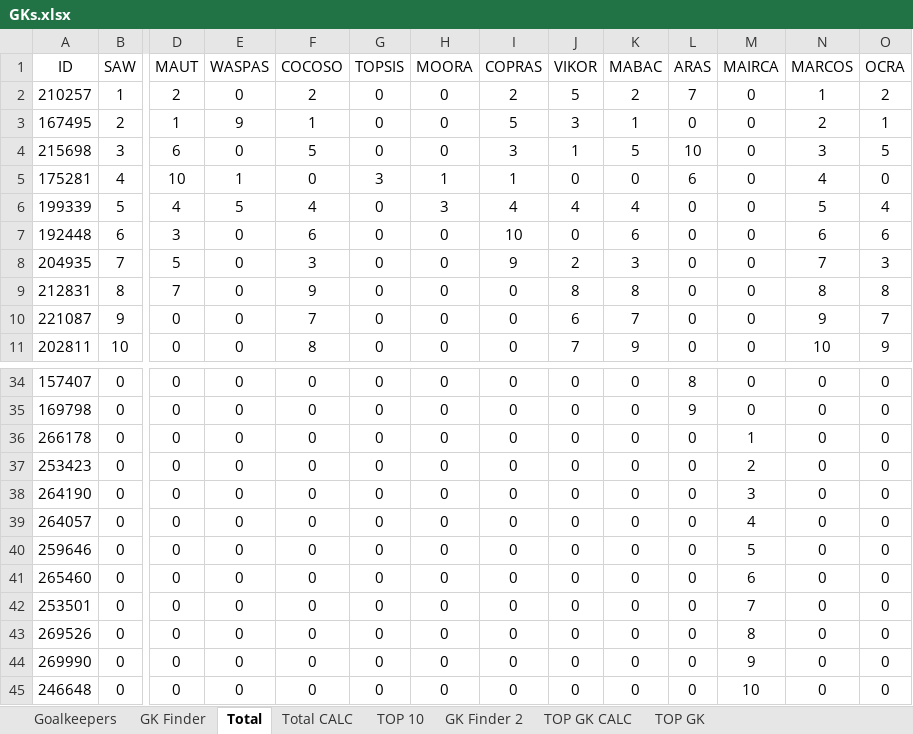
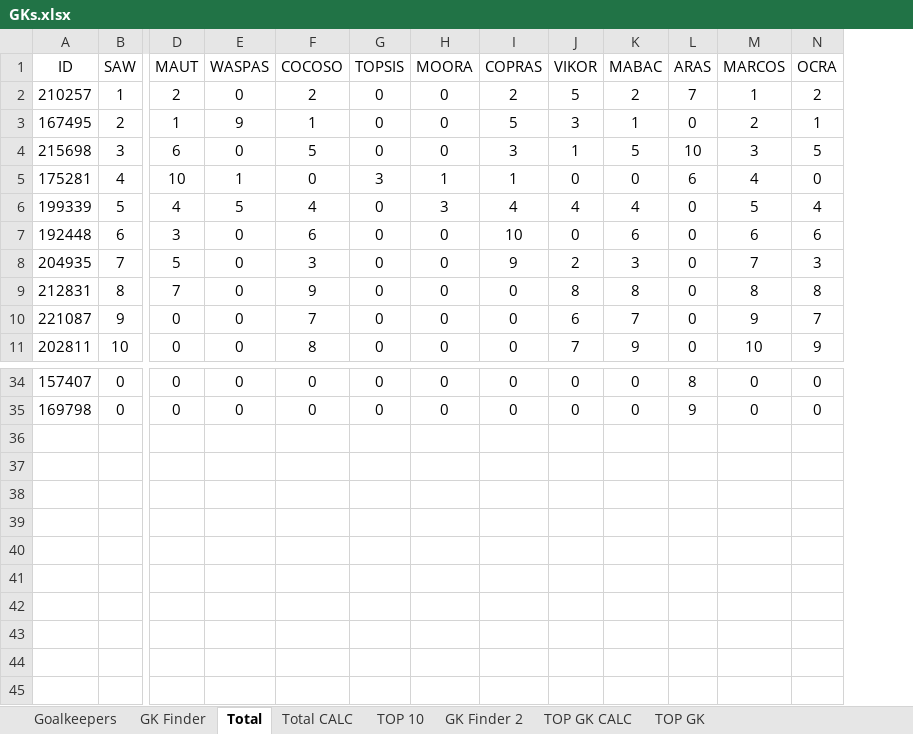
Before and after one commit to mahyar-amiri/mcdm-project, an Excel workbook: GKs.xlsx, sheet Total, drawn as a sheet; only a part is shown, gaps mark what is left out; values as stored, in another font and other column widths than the file's, no borders; table styles not drawn; rows hold the shown columns only; the diff names each change by its address in the sheet, - before the commit and + after, or states it on an @@ line.

```diff
--- a/GKs.xlsx (sheet Total)
+++ b/GKs.xlsx (sheet Total)
-column M (MAIRCA), rows 2-11: all 0; rows 34-35: 0 | 0
-row 36: 266178 | 0 | 0 | 0 | 0 | 0 | 0 | 0 | 0 | 0 | 0 | 1 | 0 | 0
-row 37: 253423 | 0 | 0 | 0 | 0 | 0 | 0 | 0 | 0 | 0 | 0 | 2 | 0 | 0
-row 38: 264190 | 0 | 0 | 0 | 0 | 0 | 0 | 0 | 0 | 0 | 0 | 3 | 0 | 0
-row 39: 264057 | 0 | 0 | 0 | 0 | 0 | 0 | 0 | 0 | 0 | 0 | 4 | 0 | 0
-row 40: 259646 | 0 | 0 | 0 | 0 | 0 | 0 | 0 | 0 | 0 | 0 | 5 | 0 | 0
-row 41: 265460 | 0 | 0 | 0 | 0 | 0 | 0 | 0 | 0 | 0 | 0 | 6 | 0 | 0
-row 42: 253501 | 0 | 0 | 0 | 0 | 0 | 0 | 0 | 0 | 0 | 0 | 7 | 0 | 0
-row 43: 269526 | 0 | 0 | 0 | 0 | 0 | 0 | 0 | 0 | 0 | 0 | 8 | 0 | 0
-row 44: 269990 | 0 | 0 | 0 | 0 | 0 | 0 | 0 | 0 | 0 | 0 | 9 | 0 | 0
-row 45: 246648 | 0 | 0 | 0 | 0 | 0 | 0 | 0 | 0 | 0 | 0 | 10 | 0 | 0
```
Also changed, not shown: sheet Goalkeepers, sheet GK Finder, sheet GK Finder 2, sheet Total CALC, sheet TOP GK CALC, sheet TOP GK, 1 more sheet, formulas that keep their value, 6 other files.
